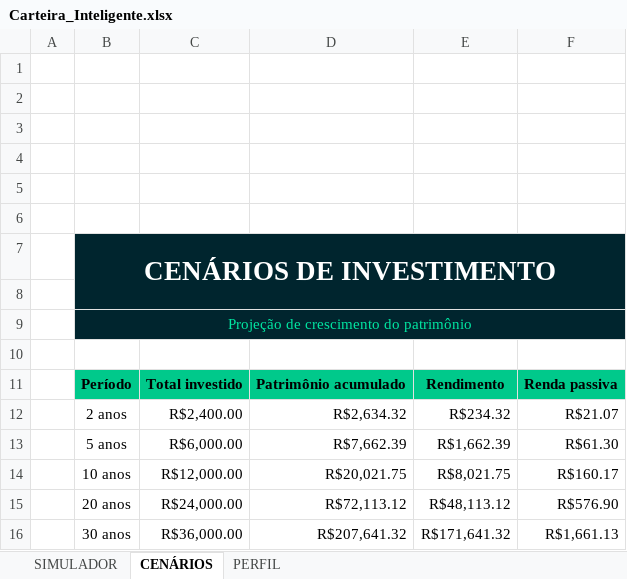
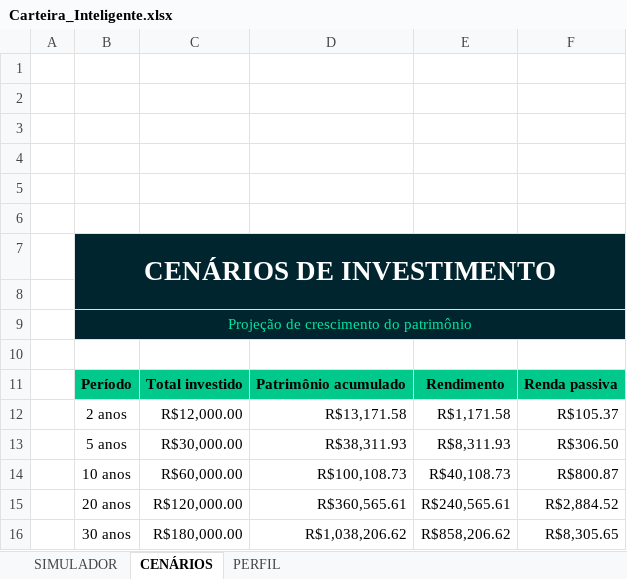
Before and after one commit to MrLeandro357/carteira-inteligente-excel, an Excel workbook: Carteira_Inteligente.xlsx, sheet CENÁRIOS, drawn as a sheet; values as stored, in another font and other column widths than the file's, no borders; charts and pictures not drawn; the diff names each change by its address in the sheet, - before the commit and + after, or states it on an @@ line.

Commit message:
docs: atualiza exemplo de renda mensal na planilha

```diff
--- a/Carteira_Inteligente.xlsx (sheet CENÁRIOS)
+++ b/Carteira_Inteligente.xlsx (sheet CENÁRIOS)
-C12: R$2,400.00
+C12: R$12,000.00
-D12: R$2,634.32
+D12: R$13,171.58
-E12: R$234.32
+E12: R$1,171.58
-F12: R$21.07
+F12: R$105.37
-C13: R$6,000.00
+C13: R$30,000.00
-D13: R$7,662.39
+D13: R$38,311.93
-E13: R$1,662.39
+E13: R$8,311.93
-F13: R$61.30
+F13: R$306.50
-C14: R$12,000.00
+C14: R$60,000.00
-D14: R$20,021.75
+D14: R$100,108.73
-E14: R$8,021.75
+E14: R$40,108.73
-F14: R$160.17
+F14: R$800.87
-C15: R$24,000.00
+C15: R$120,000.00
-D15: R$72,113.12
+D15: R$360,565.61
-E15: R$48,113.12
+E15: R$240,565.61
-F15: R$576.90
+F15: R$2,884.52
-C16: R$36,000.00
+C16: R$180,000.00
-D16: R$207,641.32
+D16: R$1,038,206.62
-E16: R$171,641.32
+E16: R$858,206.62
-F16: R$1,661.13
+F16: R$8,305.65
```
Also changed, not shown: sheet SIMULADOR, charts or pictures.
